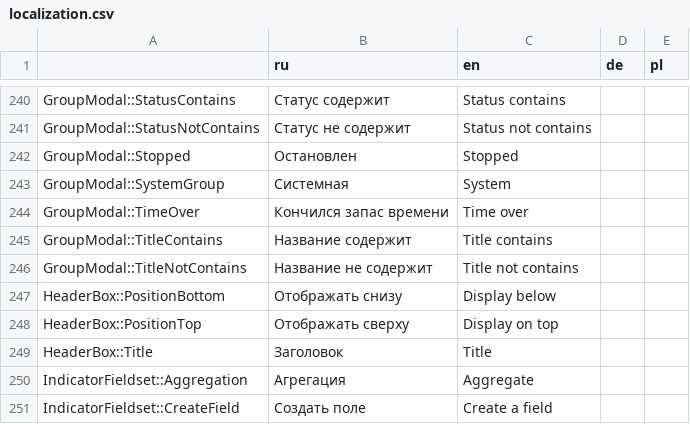
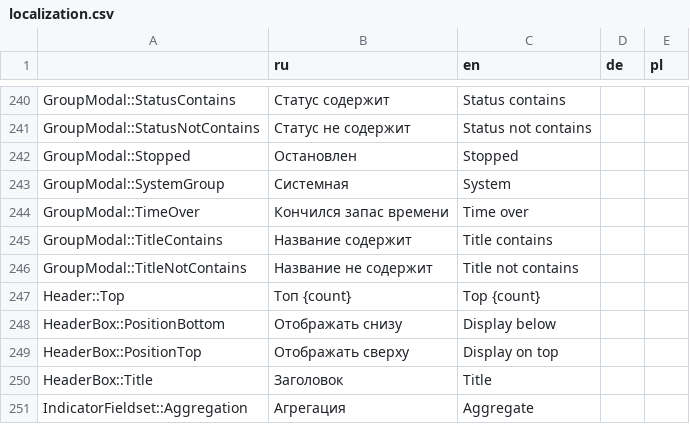
Before and after one commit to AlexVedernikoff/NaumenDashBoards, a CSV file: dashboards/src/localization/json/localization.csv, drawn as a sheet; only a part is shown, gaps mark what is left out; the shorter side is filled out with more unchanged rows; the diff names each change by its address in the sheet, - before the commit and + after, or states it on an @@ line.

```diff
--- a/dashboards/src/localization/json/localization.csv
+++ b/dashboards/src/localization/json/localization.csv
+row 247: Header::Top | Топ {count} | Top {count}
```
Also changed, not shown: 6 other files.
